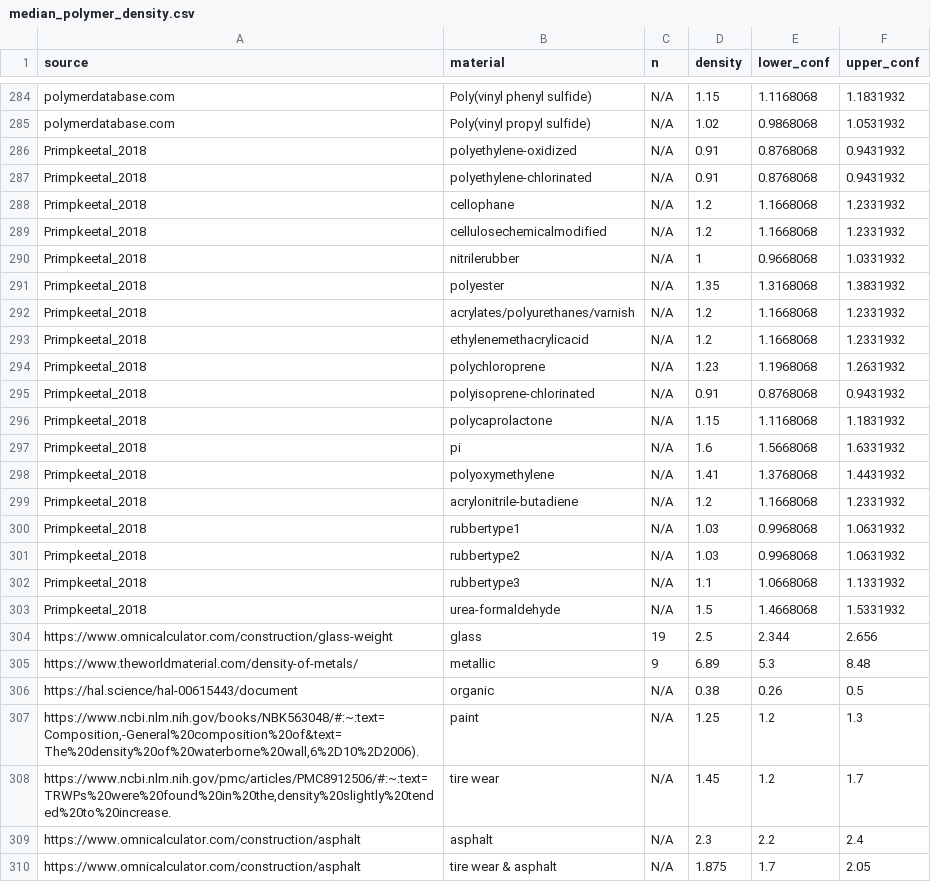
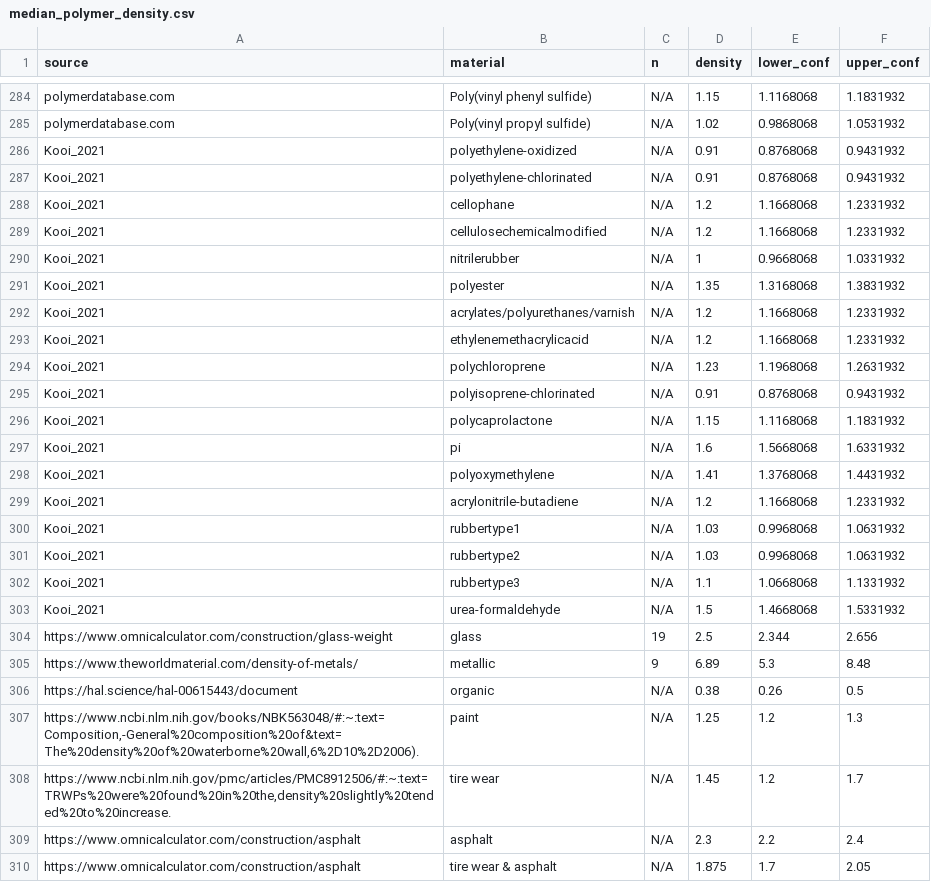
Before and after one commit to hannahhapich/MaTCH, a CSV file: app2/data/median_polymer_density.csv, drawn as a sheet; only a part is shown, gaps mark what is left out.

```diff
--- a/app2/data/median_polymer_density.csv
+++ b/app2/data/median_polymer_density.csv
@@ -285,20 +285,20 @@ polymerdatabase.com,Poly(vinyl phenyl sulfide),N/A,1.15,1.1168068,1.1831932
 polymerdatabase.com,Poly(vinyl propyl sulfide),N/A,1.02,0.9868068,1.0531932
-Primpkeetal_2018,polyethylene-oxidized,N/A,0.91,0.8768068,0.9431932
-Primpkeetal_2018,polyethylene-chlorinated,N/A,0.91,0.8768068,0.9431932
-Primpkeetal_2018,cellophane,N/A,1.2,1.1668068,1.2331932
-Primpkeetal_2018,cellulosechemicalmodified,N/A,1.2,1.1668068,1.2331932
-Primpkeetal_2018,nitrilerubber,N/A,1,0.9668068,1.0331932
-Primpkeetal_2018,polyester,N/A,1.35,1.3168068,1.3831932
-Primpkeetal_2018,acrylates/polyurethanes/varnish,N/A,1.2,1.1668068,1.2331932
-Primpkeetal_2018,ethylenemethacrylicacid,N/A,1.2,1.1668068,1.2331932
-Primpkeetal_2018,polychloroprene,N/A,1.23,1.1968068,1.2631932
-Primpkeetal_2018,polyisoprene-chlorinated,N/A,0.91,0.8768068,0.9431932
-Primpkeetal_2018,polycaprolactone,N/A,1.15,1.1168068,1.1831932
-Primpkeetal_2018,pi,N/A,1.6,1.5668068,1.6331932
-Primpkeetal_2018,polyoxymethylene,N/A,1.41,1.3768068,1.4431932
-Primpkeetal_2018,acrylonitrile-butadiene,N/A,1.2,1.1668068,1.2331932
-Primpkeetal_2018,rubbertype1,N/A,1.03,0.9968068,1.0631932
-Primpkeetal_2018,rubbertype2,N/A,1.03,0.9968068,1.0631932
-Primpkeetal_2018,rubbertype3,N/A,1.1,1.0668068,1.1331932
-Primpkeetal_2018,urea-formaldehyde,N/A,1.5,1.4668068,1.5331932
+Kooi_2021,polyethylene-oxidized,N/A,0.91,0.8768068,0.9431932
+Kooi_2021,polyethylene-chlorinated,N/A,0.91,0.8768068,0.9431932
+Kooi_2021,cellophane,N/A,1.2,1.1668068,1.2331932
+Kooi_2021,cellulosechemicalmodified,N/A,1.2,1.1668068,1.2331932
+Kooi_2021,nitrilerubber,N/A,1,0.9668068,1.0331932
+Kooi_2021,polyester,N/A,1.35,1.3168068,1.3831932
+Kooi_2021,acrylates/polyurethanes/varnish,N/A,1.2,1.1668068,1.2331932
+Kooi_2021,ethylenemethacrylicacid,N/A,1.2,1.1668068,1.2331932
+Kooi_2021,polychloroprene,N/A,1.23,1.1968068,1.2631932
+Kooi_2021,polyisoprene-chlorinated,N/A,0.91,0.8768068,0.9431932
+Kooi_2021,polycaprolactone,N/A,1.15,1.1168068,1.1831932
+Kooi_2021,pi,N/A,1.6,1.5668068,1.6331932
+Kooi_2021,polyoxymethylene,N/A,1.41,1.3768068,1.4431932
+Kooi_2021,acrylonitrile-butadiene,N/A,1.2,1.1668068,1.2331932
+Kooi_2021,rubbertype1,N/A,1.03,0.9968068,1.0631932
+Kooi_2021,rubbertype2,N/A,1.03,0.9968068,1.0631932
+Kooi_2021,rubbertype3,N/A,1.1,1.0668068,1.1331932
+Kooi_2021,urea-formaldehyde,N/A,1.5,1.4668068,1.5331932
 https://www.omnicalculator.com/construction/glass-weight,glass,19,2.5,2.344,2.656
```
Also changed, not shown: app2/data/all_polymer_densities.csv, data/median_polymer_density.csv, 1 other file.
